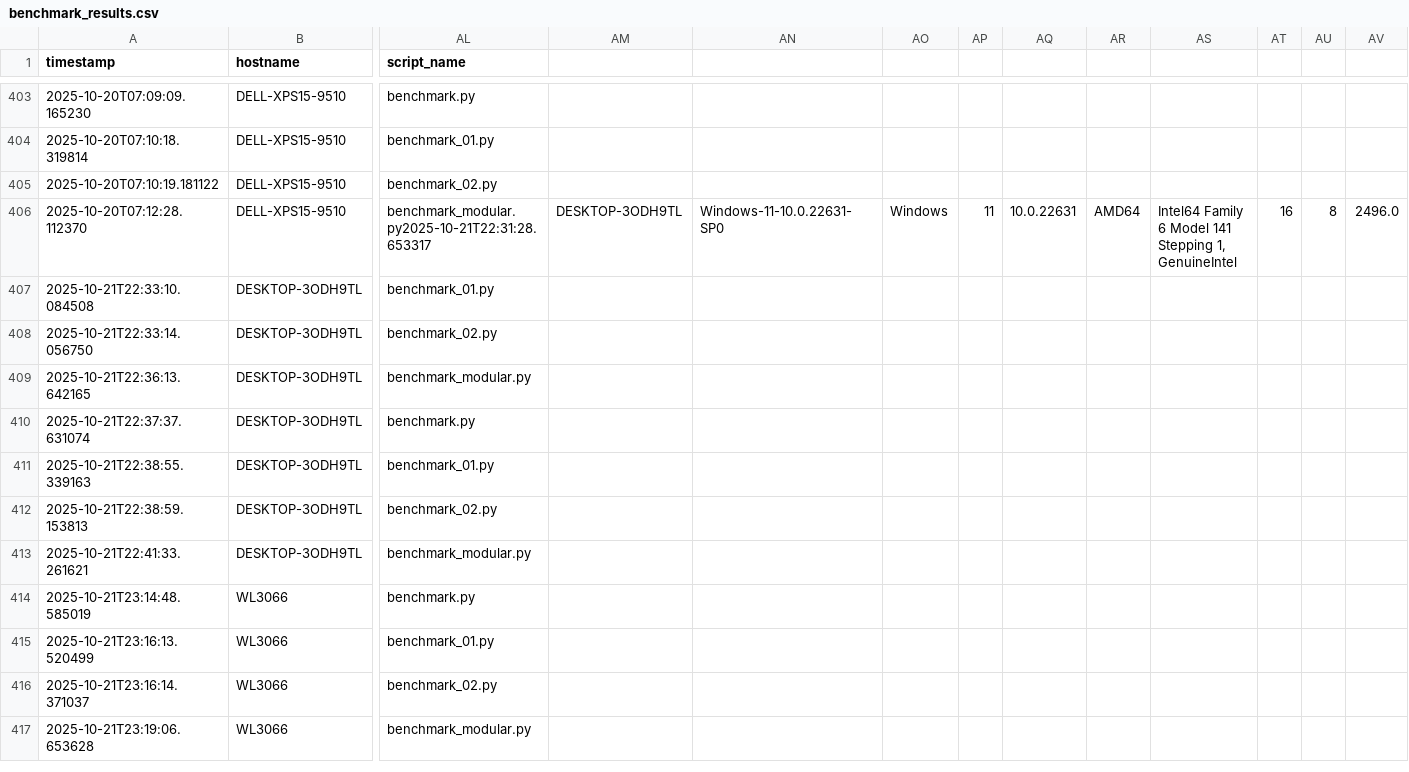
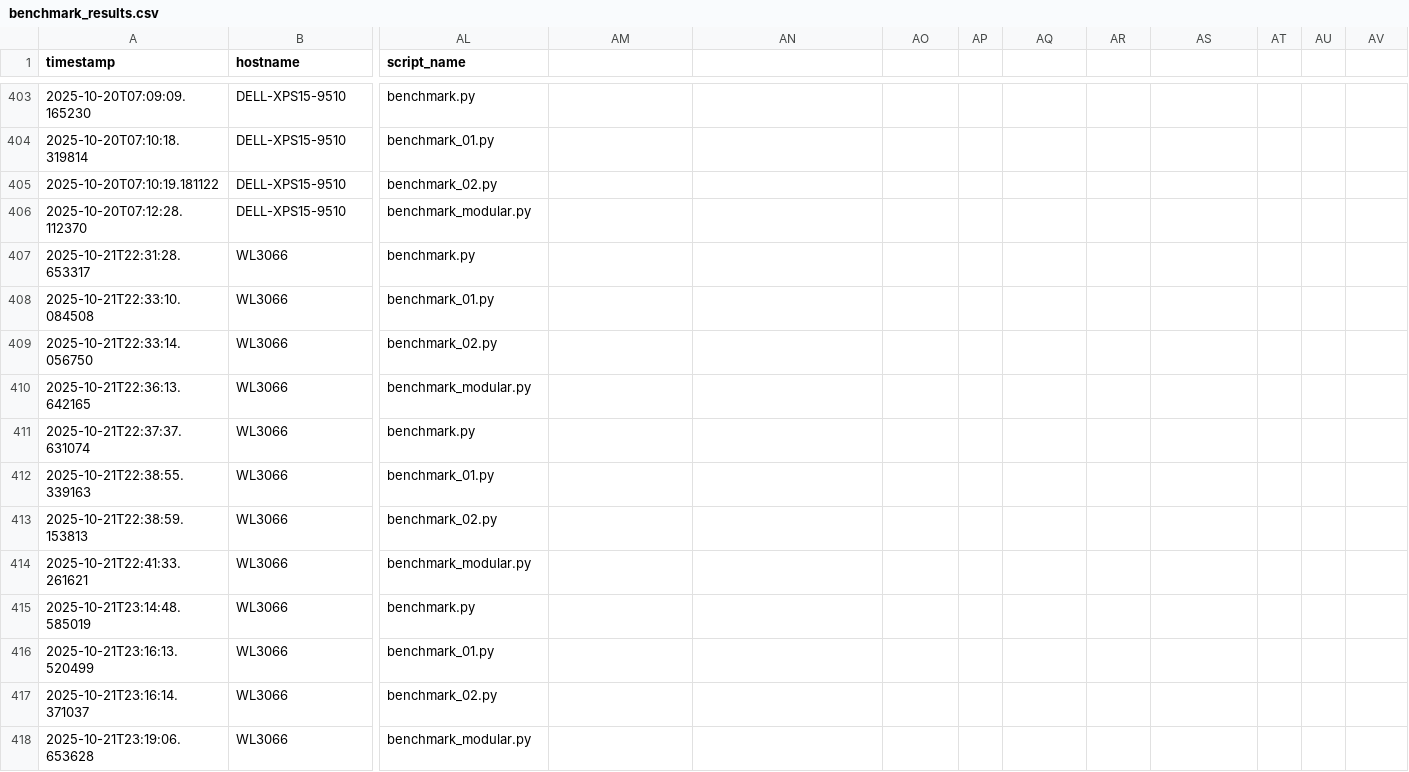
Before and after one commit to lcabrp/data_proc_benchmark, a CSV file: data/benchmark_results.csv, drawn as a sheet; only a part is shown, gaps mark what is left out; addresses are those after the commit; rows hold the shown columns only; the diff covers the shown part only; the diff names each change by its address in the sheet, - before the commit and + after, or states it on an @@ line.

```diff
--- a/data/benchmark_results.csv
+++ b/data/benchmark_results.csv
-AL406 (script_name): benchmark_modular.py2025-10-21T22:31:28.653317
+AL406 (script_name): benchmark_modular.py
-AM406: DESKTOP-3ODH9TL
+AM406: (empty)
-AN406: Windows-11-10.0.22631-SP0
+AN406: (empty)
-AO406: Windows
+AO406: (empty)
-AP406: 11
+AP406: (empty)
-AQ406: 10.0.22631
+AQ406: (empty)
-AR406: AMD64
+AR406: (empty)
-AS406: Intel64 Family 6 Model 141 Stepping 1, GenuineIntel
+AS406: (empty)
-AT406: 16
+AT406: (empty)
-AU406: 8
+AU406: (empty)
-AV406: 2496.0
+AV406: (empty)
+row 407: 2025-10-21T22:31:28.653317 | WL3066 | benchmark.py
-B408:B414 (hostname): DESKTOP-3ODH9TL
+B408:B414 (hostname): WL3066
```
Also changed, not shown: 23 edited cells elsewhere in this file, 1 other file.
